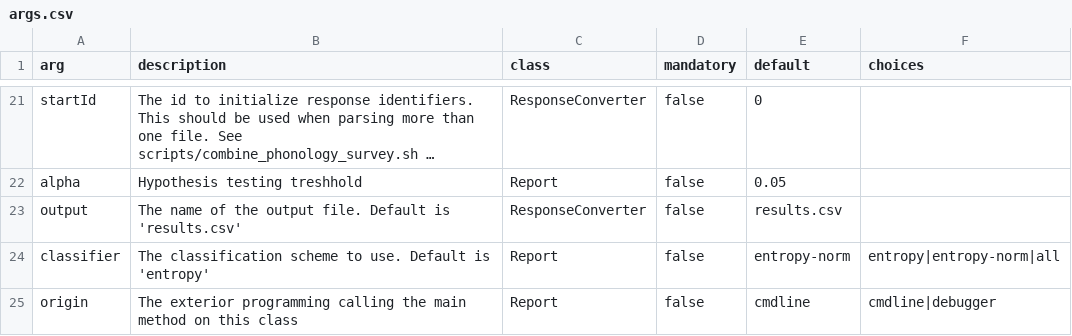
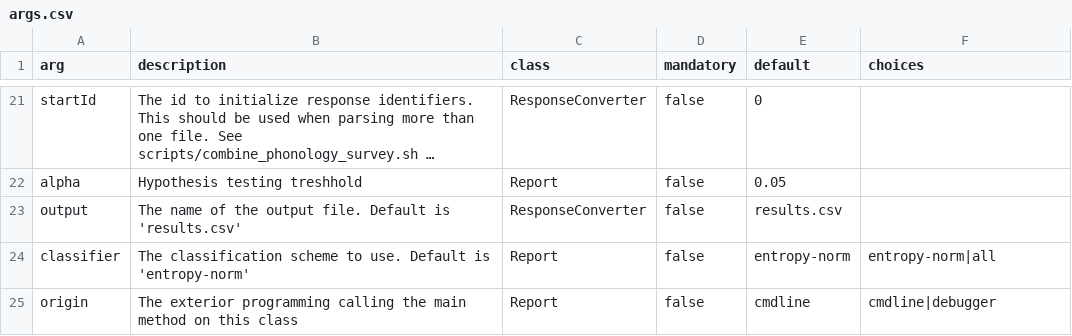
Before and after one commit to SurveyMan/SurveyMan, a CSV file: src/main/resources/args.csv, drawn as a sheet; only a part is shown, gaps mark what is left out; long unchanged cells end in ….

```diff
--- a/src/main/resources/args.csv
+++ b/src/main/resources/args.csv
@@ -23,3 +23,3 @@ alpha,"Hypothesis testing treshhold",Report,false,0.05,
 output,"The name of the output file. Default is 'results.csv'",ResponseConverter,false,results.csv,
-classifier,"The classification scheme to use. Default is 'entropy'",Report,false,entropy-norm,"entropy|entropy-norm|all"
+classifier,"The classification scheme to use. Default is 'entropy-norm'",Report,false,entropy-norm,"entropy-norm|all"
 origin,"The exterior programming calling the main method on this class",Report,false,cmdline,"cmdline|debugger"
```
Also changed, not shown: 14 other files.
